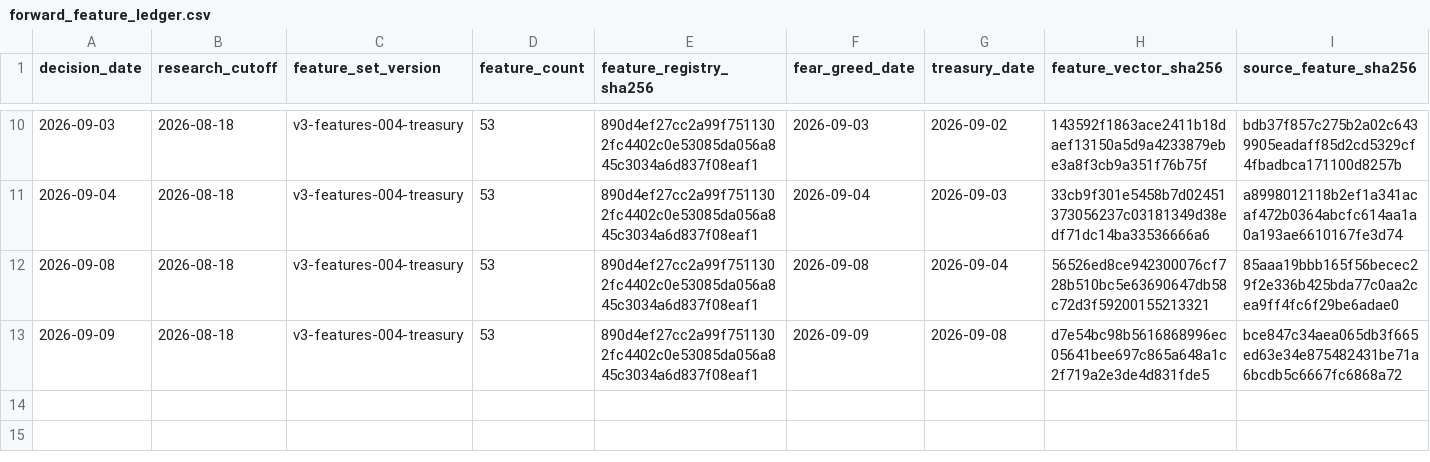
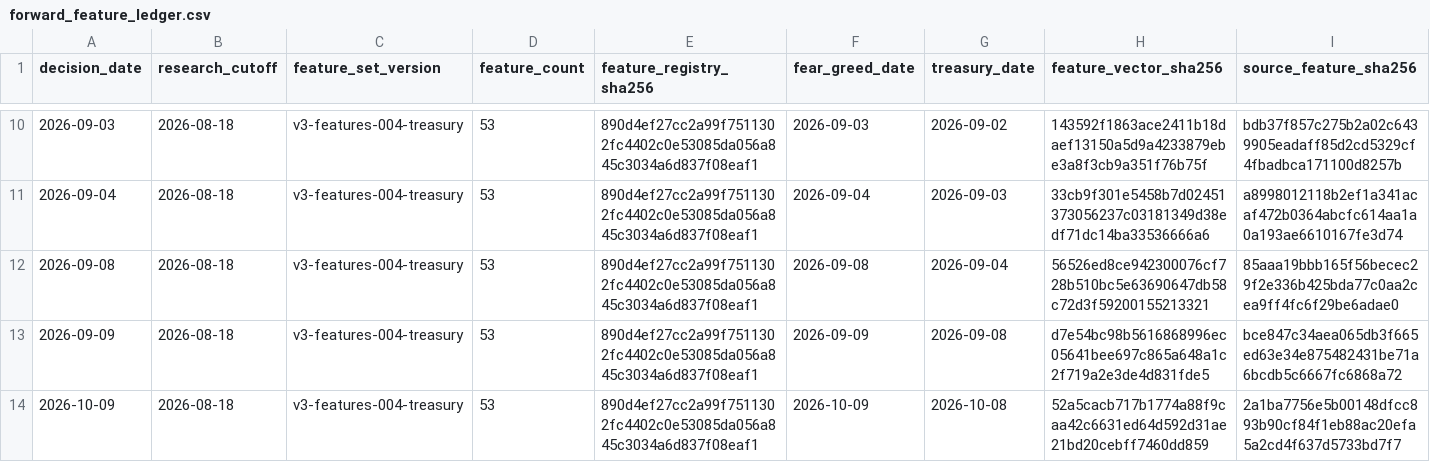
Before and after one commit to george962/FearGreedIndex, a CSV file: v3/evidence/forward_feature_ledger.csv, drawn as a sheet; only a part is shown, gaps mark what is left out; rows hold the shown columns only; the diff names each change by its address in the sheet, - before the commit and + after, or states it on an @@ line.

```diff
--- a/v3/evidence/forward_feature_ledger.csv
+++ b/v3/evidence/forward_feature_ledger.csv
+row 14: 2026-10-09 | 2026-08-18 | v3-features-004-treasury | 53 | 890d4ef27cc2a99f7511302fc4402c0e53085da056a845c3034a6d837f08eaf1 | 2026-10-09 | 2026-10-08 | 52a5cacb717b1774a88f9caa42c6631ed64d592d31ae21bd20cebff7460dd859 | 2a1ba7756e5b00148dfcc893b90cf84f1eb88ac20efa5a2cd4f637d5733bd7f7
```
Also changed, not shown: v3/evidence/shadow_prediction_ledger.csv, 1 other file.
